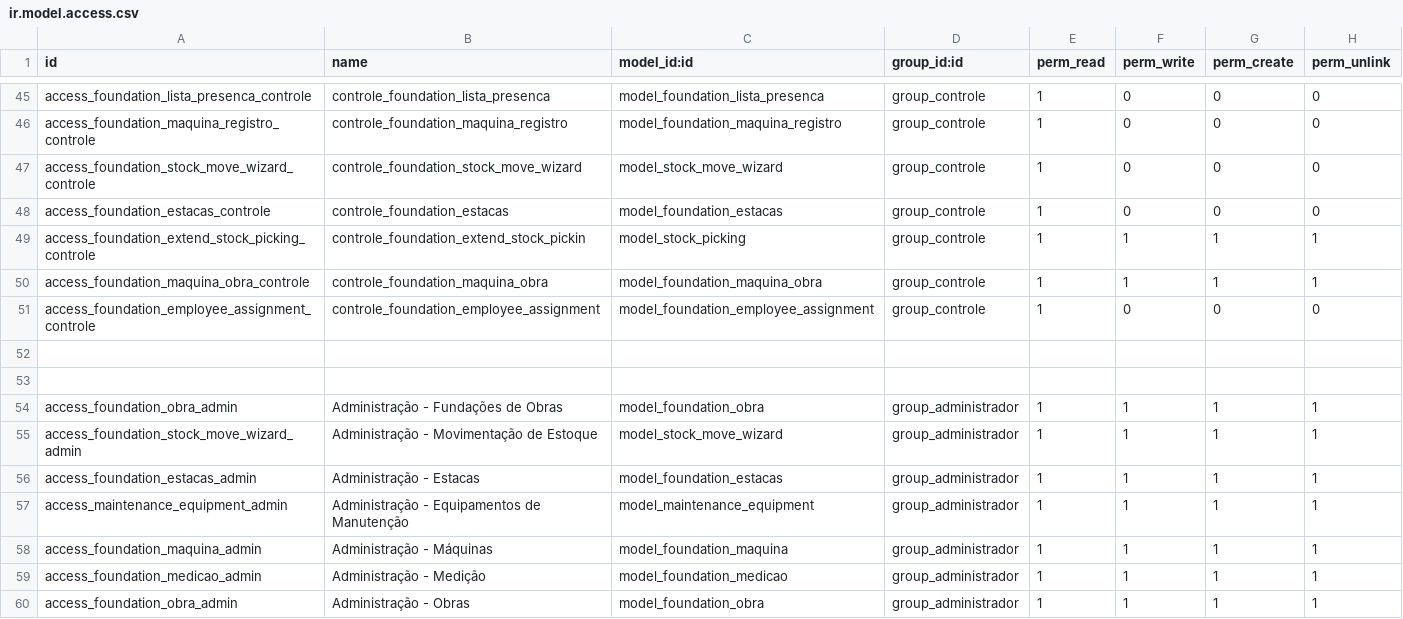
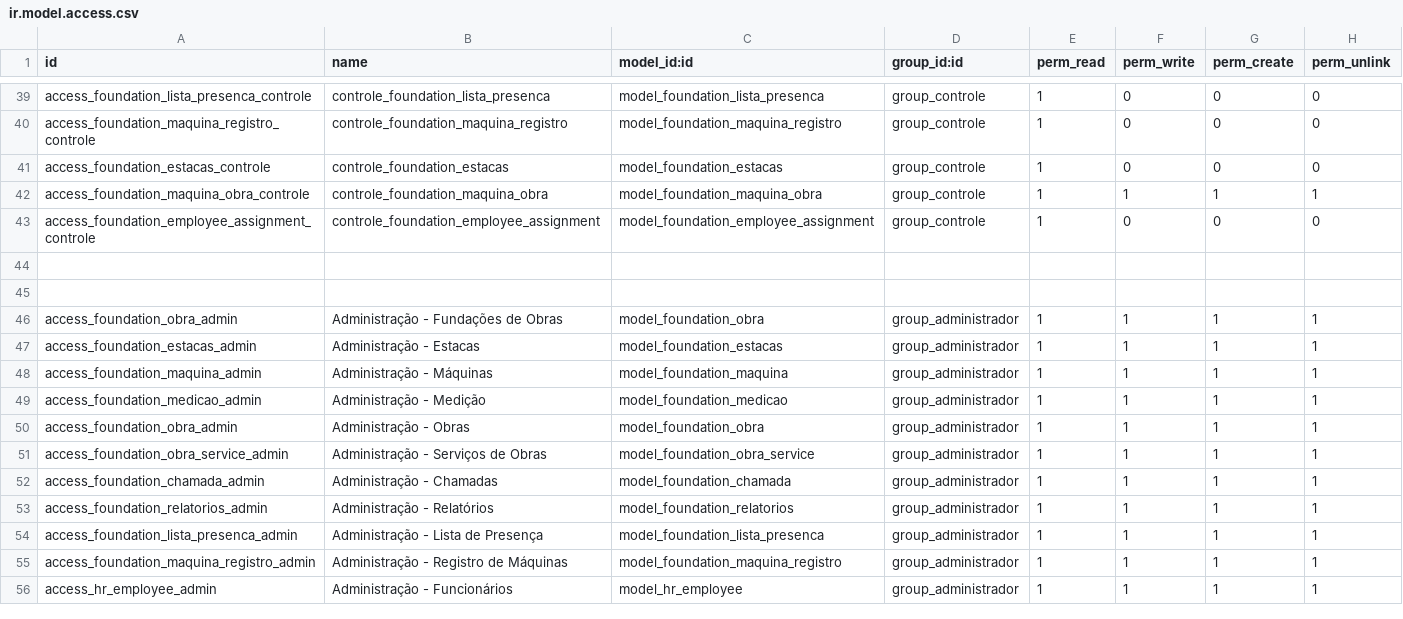
Before and after one commit to brainess-company/foundation_management, a CSV file: security/ir.model.access.csv, drawn as a sheet; only a part is shown, gaps mark what is left out; the shorter side is filled out with more unchanged rows; the diff covers the shown part only.

Commit message:
consegui remover tudo que estava relacionado com estoque, equipamento, e conta analitica e inclui nos 3 novos modulos para desenvolver

```diff
--- a/security/ir.model.access.csv
+++ b/security/ir.model.access.csv
@@ -46,5 +40,3 @@ access_foundation_lista_presenca_controle,controle_foundation_lista_presenca,mod
 access_foundation_maquina_registro_controle,controle_foundation_maquina_registro,model_foundation_maquina_registro,group_controle,1,0,0,0
-access_foundation_stock_move_wizard_controle,controle_foundation_stock_move_wizard,model_stock_move_wizard,group_controle,1,0,0,0
 access_foundation_estacas_controle,controle_foundation_estacas,model_foundation_estacas,group_controle,1,0,0,0
-access_foundation_extend_stock_picking_controle,controle_foundation_extend_stock_pickin,model_stock_picking,group_controle,1,1,1,1
 access_foundation_maquina_obra_controle,controle_foundation_maquina_obra,model_foundation_maquina_obra,group_controle,1,1,1,1
@@ -54,5 +46,3 @@ access_foundation_employee_assignment_controle,controle_foundation_employee_assi
 access_foundation_obra_admin,Administração - Fundações de Obras,model_foundation_obra,group_administrador,1,1,1,1
-access_foundation_stock_move_wizard_admin,Administração - Movimentação de Estoque,model_stock_move_wizard,group_administrador,1,1,1,1
 access_foundation_estacas_admin,Administração - Estacas,model_foundation_estacas,group_administrador,1,1,1,1
-access_maintenance_equipment_admin,Administração - Equipamentos de Manutenção,model_maintenance_equipment,group_administrador,1,1,1,1
 access_foundation_maquina_admin,Administração - Máquinas,model_foundation_maquina,group_administrador,1,1,1,1
```
Also changed, not shown: 11 removed rows elsewhere in this file, 9 other files.
